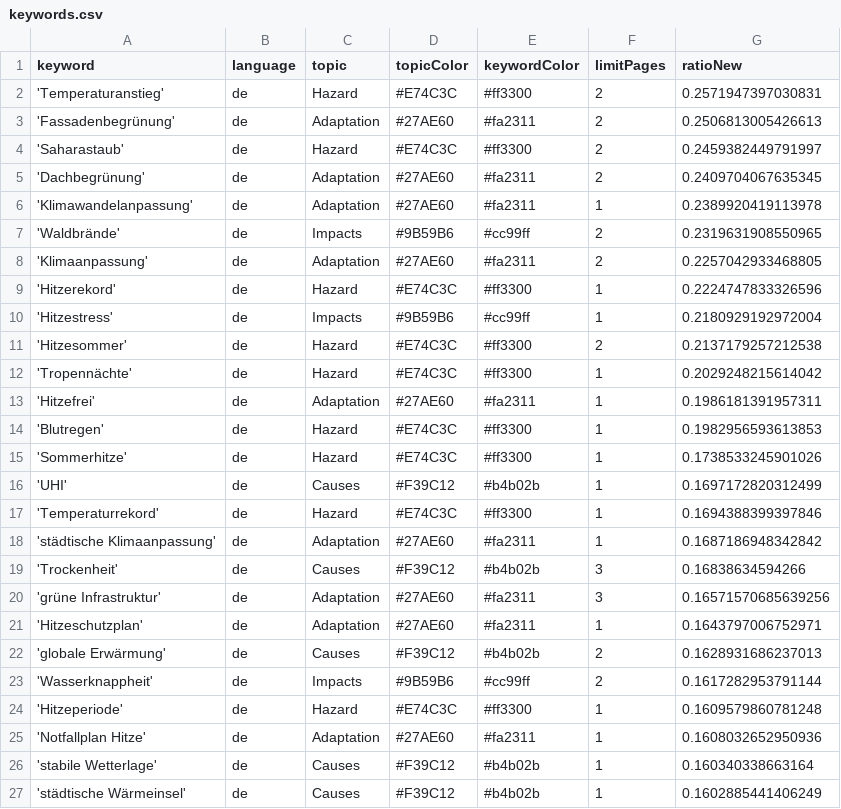
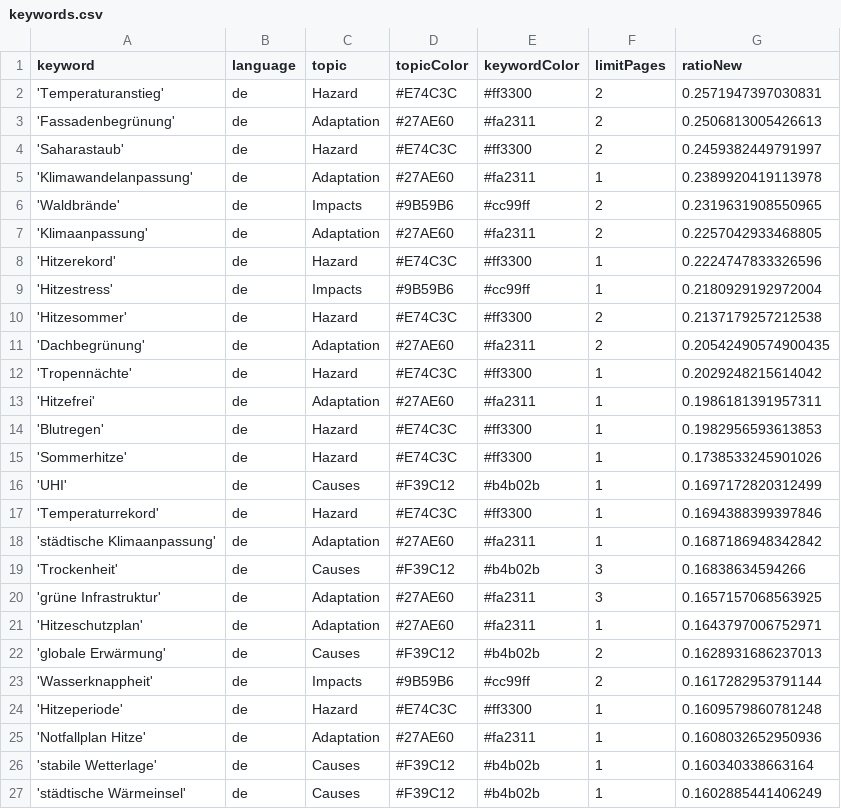
Before and after one commit to hannak555-news/heatIsComing, a CSV file: keywords.csv, drawn as a sheet; only a part is shown.

Commit message:
Commit from GitHub Actions (harvest:0.0)

```diff
--- a/keywords.csv
+++ b/keywords.csv
@@ -4,3 +4,2 @@ keyword,language,topic,topicColor,keywordColor,limitPages,ratioNew
 'Saharastaub',de,Hazard,#E74C3C,#ff3300,2,0.2459382449791997
-'Dachbegrünung',de,Adaptation,#27AE60,#fa2311,2,0.2409704067635345
 'Klimawandelanpassung',de,Adaptation,#27AE60,#fa2311,1,0.2389920419113978
@@ -11,2 +10,3 @@ keyword,language,topic,topicColor,keywordColor,limitPages,ratioNew
 'Hitzesommer',de,Hazard,#E74C3C,#ff3300,2,0.2137179257212538
+'Dachbegrünung',de,Adaptation,#27AE60,#fa2311,2,0.20542490574900435
 'Tropennächte',de,Hazard,#E74C3C,#ff3300,1,0.2029248215614042
@@ -19,3 +19,3 @@ keyword,language,topic,topicColor,keywordColor,limitPages,ratioNew
 'Trockenheit',de,Causes,#F39C12,#b4b02b,3,0.16838634594266
-'grüne Infrastruktur',de,Adaptation,#27AE60,#fa2311,3,0.16571570685639256
+'grüne Infrastruktur',de,Adaptation,#27AE60,#fa2311,3,0.1657157068563925
 'Hitzeschutzplan',de,Adaptation,#27AE60,#fa2311,1,0.1643797006752971
```
